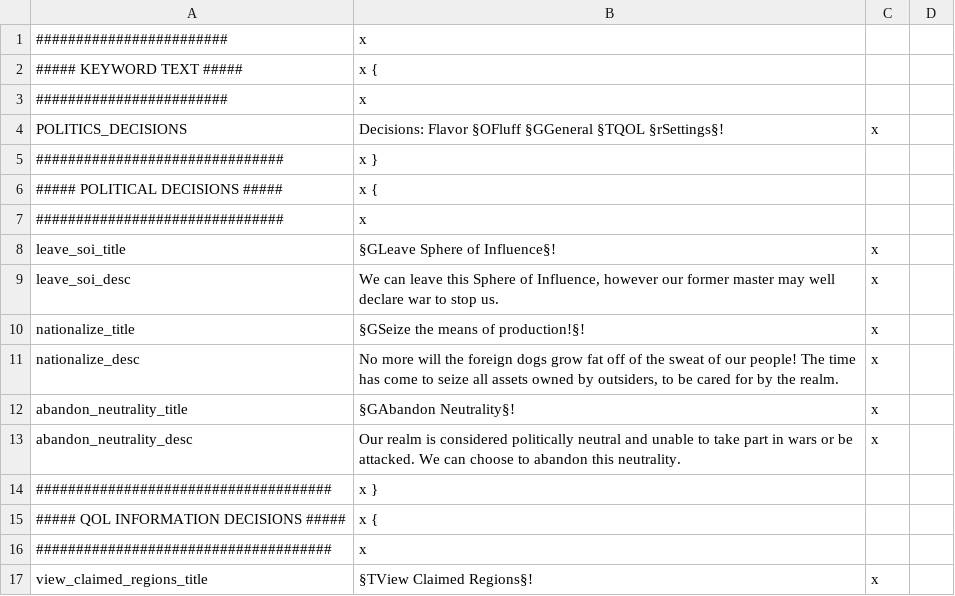
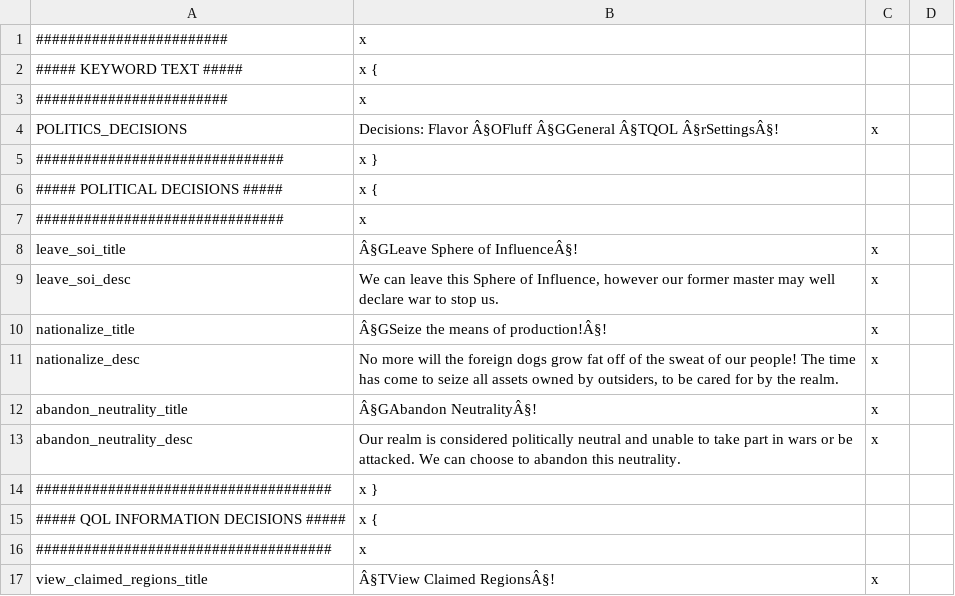
Before and after one commit to kvopper/TTA-Victoria-2, a CSV file: localisation/decisions.csv, drawn as a sheet; only a part is shown; the diff covers the shown part only.

Commit message:
Revert " m"
This reverts commit c586e44169d15bf2d5f382f817f78ad26ad1a7cd.

```diff
--- a/localisation/decisions.csv
+++ b/localisation/decisions.csv
@@ -3,3 +3,3 @@
 ########################;x
-POLITICS_DECISIONS;Decisions: Flavor   §OFluff   §GGeneral   §TQOL   §rSettings§!;x
+POLITICS_DECISIONS;Decisions: Flavor   Â§OFluff   Â§GGeneral   Â§TQOL   Â§rSettingsÂ§!;x
 ###############################;x }
@@ -7,7 +7,7 @@ POLITICS_DECISIONS;Decisions: Flavor   §OFluff   §GGeneral   §TQOL   §rSetti
 ###############################;x
-leave_soi_title;§GLeave Sphere of Influence§!;x
+leave_soi_title;Â§GLeave Sphere of InfluenceÂ§!;x
 leave_soi_desc;We can leave this Sphere of Influence, however our former master may well declare war to stop us.;x
-nationalize_title;§GSeize the means of production!§!;x
+nationalize_title;Â§GSeize the means of production!Â§!;x
 nationalize_desc;No more will the foreign dogs grow fat off of the sweat of our people! The time has come to seize all assets owned by outsiders, to be cared for by the realm.;x
-abandon_neutrality_title;§GAbandon Neutrality§!;x
+abandon_neutrality_title;Â§GAbandon NeutralityÂ§!;x
 abandon_neutrality_desc;Our realm is considered politically neutral and unable to take part in wars or be attacked. We can choose to abandon this neutrality.;x
@@ -16,2 +16,2 @@ abandon_neutrality_desc;Our realm is considered politically neutral and unable t
 #####################################;x
-view_claimed_regions_title;§TView Claimed Regions§!;x
+view_claimed_regions_title;Â§TView Claimed RegionsÂ§!;x
```
Also changed, not shown: 144 edited cells elsewhere in this file.
